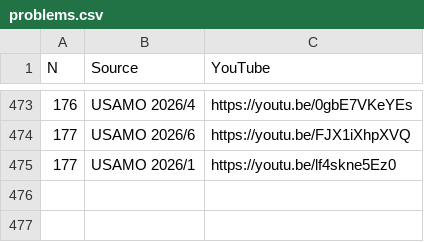
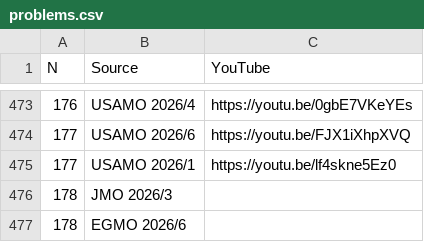
Before and after one commit to vEnhance/web.evanchen.cc, a CSV file: data/twitch/problems.csv, drawn as a sheet; only a part is shown, gaps mark what is left out; the diff names each change by its address in the sheet, - before the commit and + after, or states it on an @@ line.

```diff
--- a/data/twitch/problems.csv
+++ b/data/twitch/problems.csv
+row 476: 178 | JMO 2026/3
+row 477: 178 | EGMO 2026/6
```
Also changed, not shown: 11 other files.
